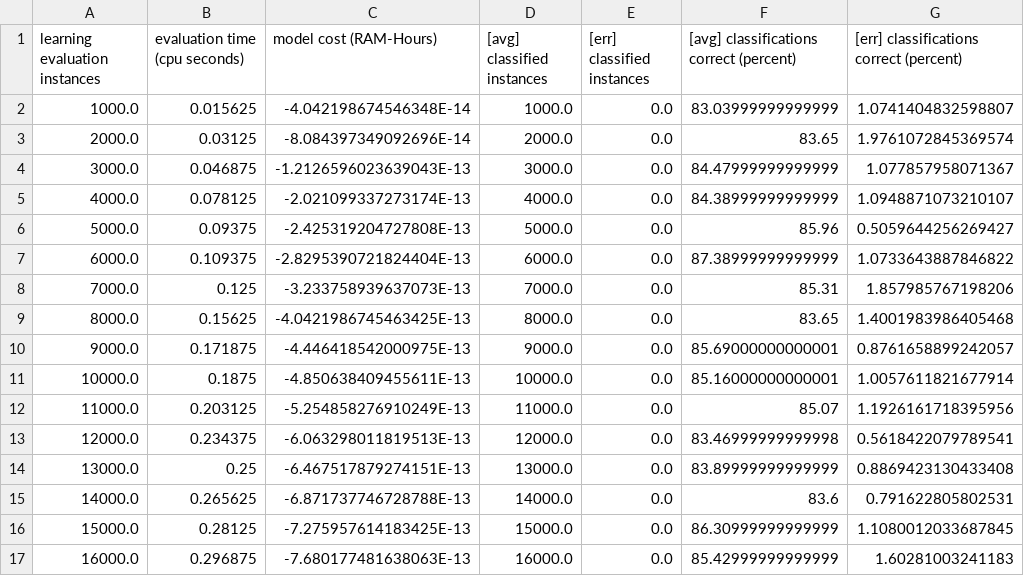
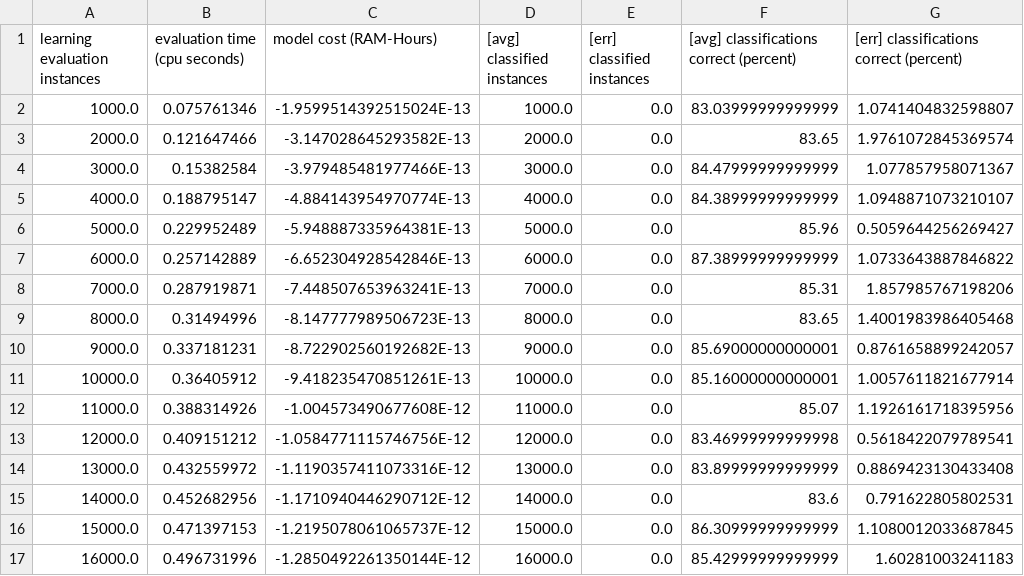
Before and after one commit to jchambyd/TestMOA, a CSV file: TestMOA/results/sea.arff_ECDD.csv, drawn as a sheet; only a part is shown; the diff covers the shown part only; the diff names each change by its address in the sheet, - before the commit and + after, or states it on an @@ line.

```diff
--- a/TestMOA/results/sea.arff_ECDD.csv
+++ b/TestMOA/results/sea.arff_ECDD.csv
-B2 (evaluation time (cpu seconds)): 0.015625
+B2 (evaluation time (cpu seconds)): 0.075761346
-C2 (model cost (RAM-Hours)): -4.042198674546348E-14
+C2 (model cost (RAM-Hours)): -1.9599514392515024E-13
-B3 (evaluation time (cpu seconds)): 0.03125
+B3 (evaluation time (cpu seconds)): 0.121647466
-C3 (model cost (RAM-Hours)): -8.084397349092696E-14
+C3 (model cost (RAM-Hours)): -3.147028645293582E-13
-B4 (evaluation time (cpu seconds)): 0.046875
+B4 (evaluation time (cpu seconds)): 0.15382584
-C4 (model cost (RAM-Hours)): -1.2126596023639043E-13
+C4 (model cost (RAM-Hours)): -3.979485481977466E-13
-B5 (evaluation time (cpu seconds)): 0.078125
+B5 (evaluation time (cpu seconds)): 0.188795147
-C5 (model cost (RAM-Hours)): -2.021099337273174E-13
+C5 (model cost (RAM-Hours)): -4.884143954970774E-13
-B6 (evaluation time (cpu seconds)): 0.09375
+B6 (evaluation time (cpu seconds)): 0.229952489
-C6 (model cost (RAM-Hours)): -2.425319204727808E-13
+C6 (model cost (RAM-Hours)): -5.948887335964381E-13
-B7 (evaluation time (cpu seconds)): 0.109375
+B7 (evaluation time (cpu seconds)): 0.257142889
-C7 (model cost (RAM-Hours)): -2.8295390721824404E-13
+C7 (model cost (RAM-Hours)): -6.652304928542846E-13
-B8 (evaluation time (cpu seconds)): 0.125
+B8 (evaluation time (cpu seconds)): 0.287919871
-C8 (model cost (RAM-Hours)): -3.233758939637073E-13
+C8 (model cost (RAM-Hours)): -7.448507653963241E-13
-B9 (evaluation time (cpu seconds)): 0.15625
+B9 (evaluation time (cpu seconds)): 0.31494996
-C9 (model cost (RAM-Hours)): -4.0421986745463425E-13
+C9 (model cost (RAM-Hours)): -8.147777989506723E-13
-B10 (evaluation time (cpu seconds)): 0.171875
+B10 (evaluation time (cpu seconds)): 0.337181231
-C10 (model cost (RAM-Hours)): -4.446418542000975E-13
+C10 (model cost (RAM-Hours)): -8.722902560192682E-13
-B11 (evaluation time (cpu seconds)): 0.1875
+B11 (evaluation time (cpu seconds)): 0.36405912
-C11 (model cost (RAM-Hours)): -4.850638409455611E-13
+C11 (model cost (RAM-Hours)): -9.418235470851261E-13
-B12 (evaluation time (cpu seconds)): 0.203125
+B12 (evaluation time (cpu seconds)): 0.388314926
-C12 (model cost (RAM-Hours)): -5.254858276910249E-13
+C12 (model cost (RAM-Hours)): -1.004573490677608E-12
-B13 (evaluation time (cpu seconds)): 0.234375
+B13 (evaluation time (cpu seconds)): 0.409151212
-C13 (model cost (RAM-Hours)): -6.063298011819513E-13
+C13 (model cost (RAM-Hours)): -1.0584771115746756E-12
-B14 (evaluation time (cpu seconds)): 0.25
+B14 (evaluation time (cpu seconds)): 0.432559972
-C14 (model cost (RAM-Hours)): -6.467517879274151E-13
+C14 (model cost (RAM-Hours)): -1.1190357411073316E-12
-B15 (evaluation time (cpu seconds)): 0.265625
+B15 (evaluation time (cpu seconds)): 0.452682956
-C15 (model cost (RAM-Hours)): -6.871737746728788E-13
+C15 (model cost (RAM-Hours)): -1.1710940446290712E-12
-B16 (evaluation time (cpu seconds)): 0.28125
+B16 (evaluation time (cpu seconds)): 0.471397153
-C16 (model cost (RAM-Hours)): -7.275957614183425E-13
+C16 (model cost (RAM-Hours)): -1.2195078061065737E-12
-B17 (evaluation time (cpu seconds)): 0.296875
+B17 (evaluation time (cpu seconds)): 0.496731996
-C17 (model cost (RAM-Hours)): -7.680177481638063E-13
+C17 (model cost (RAM-Hours)): -1.2850492261350144E-12
```
Also changed, not shown: 68 edited cells elsewhere in this file, TestMOA/results/sea.arff_DDM.csv, TestMOA/results/sea.arff_EDDM.csv, 15 other files.
